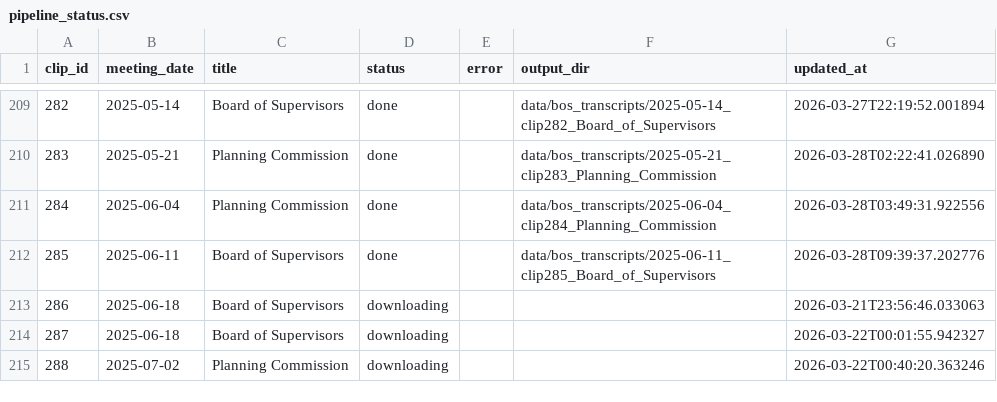
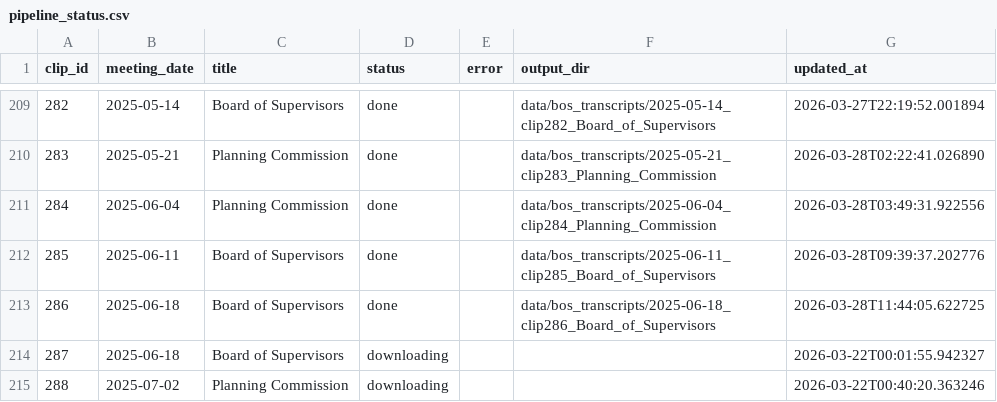
Before and after one commit to EthnTuttle/fredco-audit, a CSV file: data/bos_transcripts/pipeline_status.csv, drawn as a sheet; only a part is shown, gaps mark what is left out; the diff names each change by its address in the sheet, - before the commit and + after, or states it on an @@ line.

Commit message:
Add BoS transcript: 2025-06-18 clip286 Board of Supervisors

```diff
--- a/data/bos_transcripts/pipeline_status.csv
+++ b/data/bos_transcripts/pipeline_status.csv
-D213 (status): downloading
+D213 (status): done
-F213 (output_dir): (empty)
+F213 (output_dir): data/bos_transcripts/2025-06-18_clip286_Board_of_Supervisors
-G213 (updated_at): 2026-03-21T23:56:46.033063
+G213 (updated_at): 2026-03-28T11:44:05.622725
```
Also changed, not shown: 3 other files.
